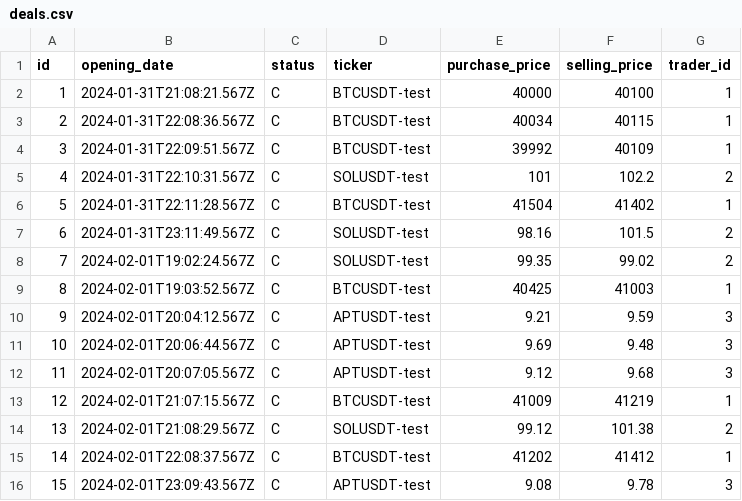
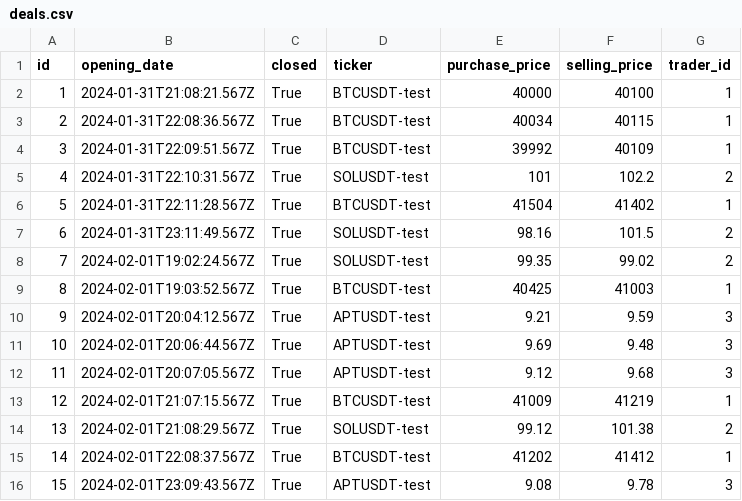
Before and after one commit to DaniilFedotov/ctrade, a CSV file: backend/static/data/deals.csv, drawn as a sheet.

Commit message:
change models deal and trader

```diff
--- a/backend/static/data/deals.csv
+++ b/backend/static/data/deals.csv
@@ -1,16 +1,16 @@
-id,opening_date,status,ticker,purchase_price,selling_price,trader_id
-1,2024-01-31T21:08:21.567Z,C,BTCUSDT-test,40000,40100,1
-2,2024-01-31T22:08:36.567Z,C,BTCUSDT-test,40034,40115,1
-3,2024-01-31T22:09:51.567Z,C,BTCUSDT-test,39992,40109,1
-4,2024-01-31T22:10:31.567Z,C,SOLUSDT-test,101,102.2,2
-5,2024-01-31T22:11:28.567Z,C,BTCUSDT-test,41504,41402,1
-6,2024-01-31T23:11:49.567Z,C,SOLUSDT-test,98.16,101.5,2
-7,2024-02-01T19:02:24.567Z,C,SOLUSDT-test,99.35,99.02,2
-8,2024-02-01T19:03:52.567Z,C,BTCUSDT-test,40425,41003,1
-9,2024-02-01T20:04:12.567Z,C,APTUSDT-test,9.21,9.59,3
-10,2024-02-01T20:06:44.567Z,C,APTUSDT-test,9.69,9.48,3
-11,2024-02-01T20:07:05.567Z,C,APTUSDT-test,9.12,9.68,3
-12,2024-02-01T21:07:15.567Z,C,BTCUSDT-test,41009,41219,1
-13,2024-02-01T21:08:29.567Z,C,SOLUSDT-test,99.12,101.38,2
-14,2024-02-01T22:08:37.567Z,C,BTCUSDT-test,41202,41412,1
-15,2024-02-01T23:09:43.567Z,C,APTUSDT-test,9.08,9.78,3
+id,opening_date,closed,ticker,purchase_price,selling_price,trader_id
+1,2024-01-31T21:08:21.567Z,True,BTCUSDT-test,40000,40100,1
+2,2024-01-31T22:08:36.567Z,True,BTCUSDT-test,40034,40115,1
+3,2024-01-31T22:09:51.567Z,True,BTCUSDT-test,39992,40109,1
+4,2024-01-31T22:10:31.567Z,True,SOLUSDT-test,101,102.2,2
+5,2024-01-31T22:11:28.567Z,True,BTCUSDT-test,41504,41402,1
+6,2024-01-31T23:11:49.567Z,True,SOLUSDT-test,98.16,101.5,2
+7,2024-02-01T19:02:24.567Z,True,SOLUSDT-test,99.35,99.02,2
+8,2024-02-01T19:03:52.567Z,True,BTCUSDT-test,40425,41003,1
+9,2024-02-01T20:04:12.567Z,True,APTUSDT-test,9.21,9.59,3
+10,2024-02-01T20:06:44.567Z,True,APTUSDT-test,9.69,9.48,3
+11,2024-02-01T20:07:05.567Z,True,APTUSDT-test,9.12,9.68,3
+12,2024-02-01T21:07:15.567Z,True,BTCUSDT-test,41009,41219,1
+13,2024-02-01T21:08:29.567Z,True,SOLUSDT-test,99.12,101.38,2
+14,2024-02-01T22:08:37.567Z,True,BTCUSDT-test,41202,41412,1
+15,2024-02-01T23:09:43.567Z,True,APTUSDT-test,9.08,9.78,3
```
Also changed, not shown: 4 other files.
